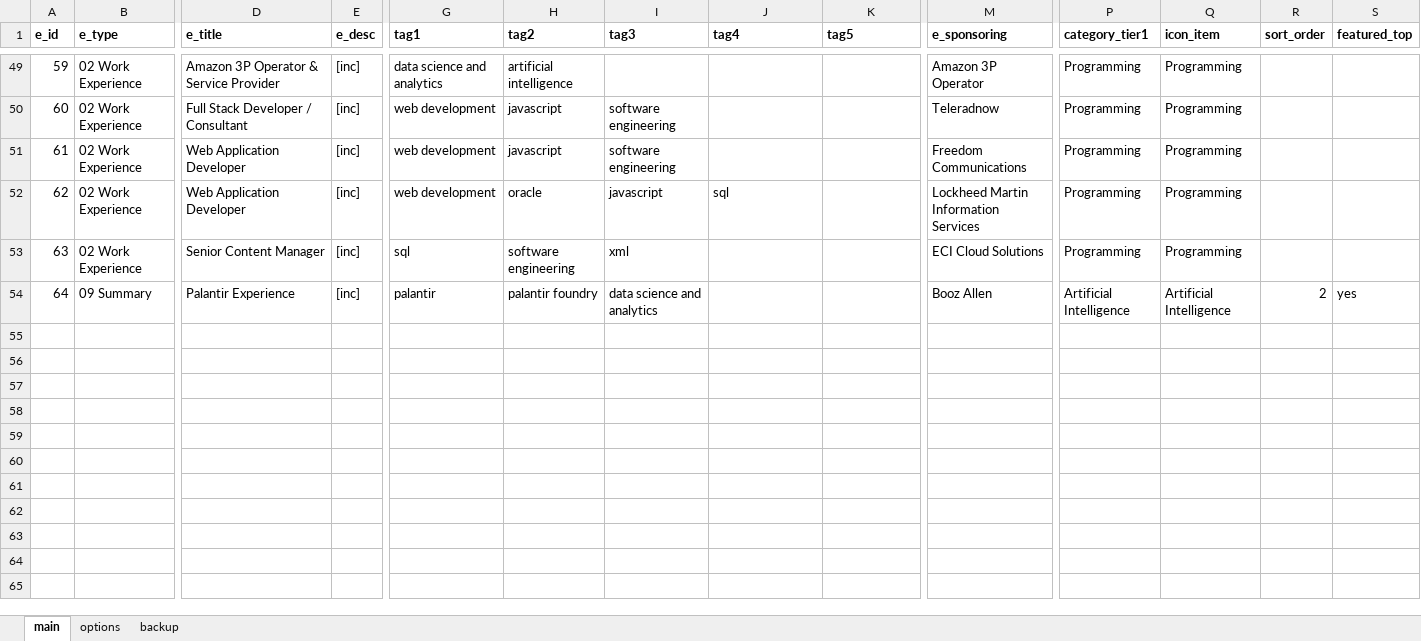
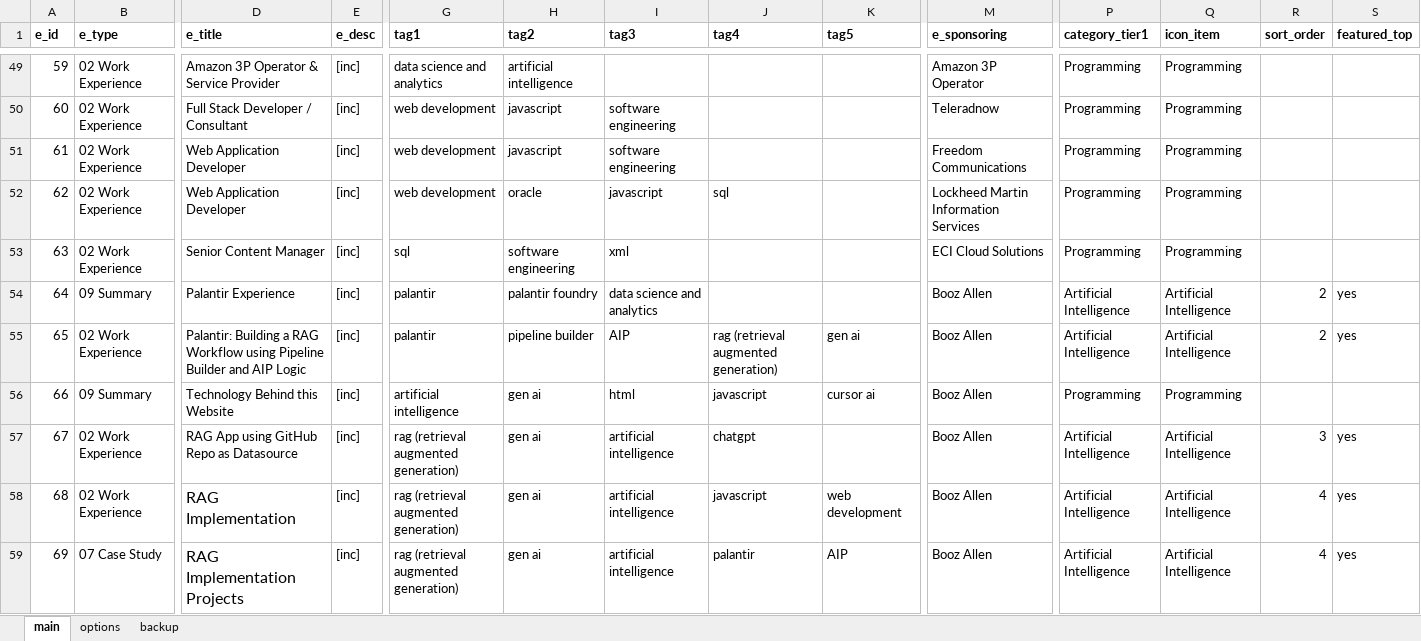
Before and after one commit to sdooley-dev/sdooley-dev.github.io, an Excel workbook: 040625-skills.xlsx, sheet main, drawn as a sheet; only a part is shown, gaps mark what is left out; values as stored, in another font and other column widths than the file's, no borders; rows hold the shown columns only; the diff names each change by its address in the sheet, - before the commit and + after, or states it on an @@ line.

```diff
--- a/040625-skills.xlsx (sheet main)
+++ b/040625-skills.xlsx (sheet main)
+row 55: 65 | 02 Work Experience | Palantir: Building a RAG Workflow using Pipeline Builder and AIP Logic | [inc] | palantir | pipeline builder | AIP | rag (retrieval augmented generation) | gen ai | Booz Allen | Artificial Intelligence | Artificial Intelligence | 2 | yes
+row 56: 66 | 09 Summary | Technology Behind this Website | [inc] | artificial intelligence | gen ai | html | javascript | cursor ai | Booz Allen | Programming | Programming
+row 57: 67 | 02 Work Experience | RAG App using GitHub Repo as Datasource | [inc] | rag (retrieval augmented generation) | gen ai | artificial intelligence | chatgpt |  | Booz Allen | Artificial Intelligence | Artificial Intelligence | 3 | yes
+row 58: 68 | 02 Work Experience | RAG Implementation | [inc] | rag (retrieval augmented generation) | gen ai | artificial intelligence | javascript | web development | Booz Allen | Artificial Intelligence | Artificial Intelligence | 4 | yes
+row 59: 69 | 07 Case Study | RAG Implementation Projects | [inc] | rag (retrieval augmented generation) | gen ai | artificial intelligence | palantir | AIP | Booz Allen | Artificial Intelligence | Artificial Intelligence | 4 | yes
```
Also changed, not shown: sheet options, 1 other file.
